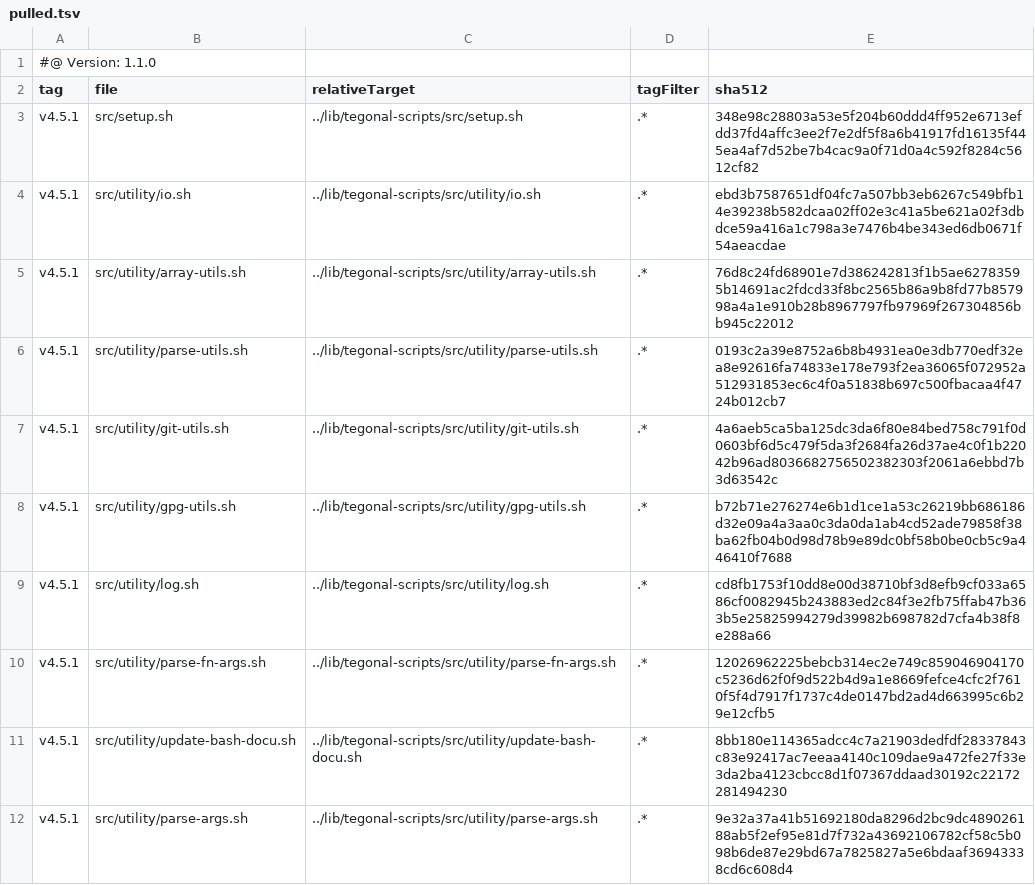
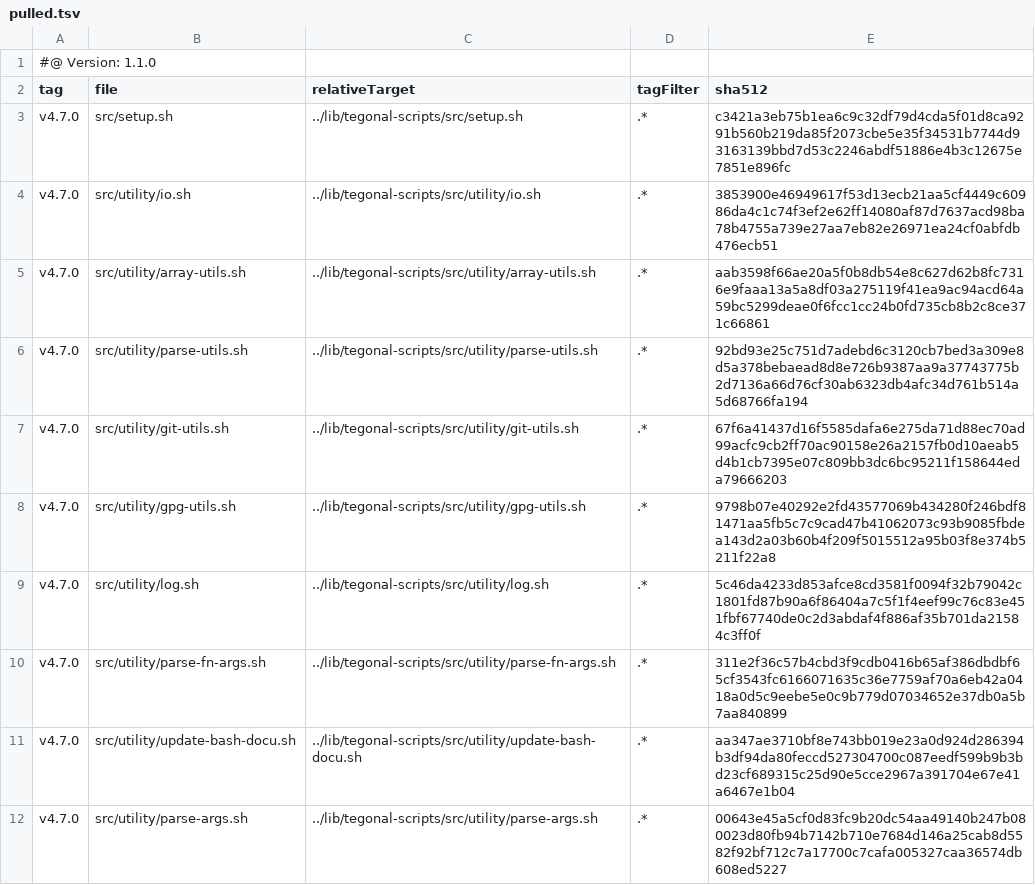
Before and after one commit to tegonal/minimalist, a TSV file: .gt/remotes/tegonal-scripts/pulled.tsv, drawn as a sheet; only a part is shown; the diff covers the shown part only.

Commit message:
update files of remote tegonal-scripts to version v4.7.0 via gt

```diff
--- a/.gt/remotes/tegonal-scripts/pulled.tsv
+++ b/.gt/remotes/tegonal-scripts/pulled.tsv
@@ -2,11 +2,11 @@
 tag	file	relativeTarget	tagFilter	sha512
-v4.5.1	src/setup.sh	../lib/tegonal-scripts/src/setup.sh	.*	348e98c28803a53e5f204b60ddd4ff952e6713efdd37fd4affc3ee2f7e2df5f8a6b41917fd16135f445ea4af7d52be7b4cac9a0f71d0a4c592f8284c5612cf82
-v4.5.1	src/utility/io.sh	../lib/tegonal-scripts/src/utility/io.sh	.*	ebd3b7587651df04fc7a507bb3eb6267c549bfb14e39238b582dcaa02ff02e3c41a5be621a02f3dbdce59a416a1c798a3e7476b4be343ed6db0671f54aeacdae
-v4.5.1	src/utility/array-utils.sh	../lib/tegonal-scripts/src/utility/array-utils.sh	.*	76d8c24fd68901e7d386242813f1b5ae62783595b14691ac2fdcd33f8bc2565b86a9b8fd77b857998a4a1e910b28b8967797fb97969f267304856bb945c22012
-v4.5.1	src/utility/parse-utils.sh	../lib/tegonal-scripts/src/utility/parse-utils.sh	.*	0193c2a39e8752a6b8b4931ea0e3db770edf32ea8e92616fa74833e178e793f2ea36065f072952a512931853ec6c4f0a51838b697c500fbacaa4f4724b012cb7
-v4.5.1	src/utility/git-utils.sh	../lib/tegonal-scripts/src/utility/git-utils.sh	.*	4a6aeb5ca5ba125dc3da6f80e84bed758c791f0d0603bf6d5c479f5da3f2684fa26d37ae4c0f1b22042b96ad8036682756502382303f2061a6ebbd7b3d63542c
-v4.5.1	src/utility/gpg-utils.sh	../lib/tegonal-scripts/src/utility/gpg-utils.sh	.*	b72b71e276274e6b1d1ce1a53c26219bb686186d32e09a4a3aa0c3da0da1ab4cd52ade79858f38ba62fb04b0d98d78b9e89dc0bf58b0be0cb5c9a446410f7688
-v4.5.1	src/utility/log.sh	../lib/tegonal-scripts/src/utility/log.sh	.*	cd8fb1753f10dd8e00d38710bf3d8efb9cf033a6586cf0082945b243883ed2c84f3e2fb75ffab47b363b5e25825994279d39982b698782d7cfa4b38f8e288a66
-v4.5.1	src/utility/parse-fn-args.sh	../lib/tegonal-scripts/src/utility/parse-fn-args.sh	.*	12026962225bebcb314ec2e749c859046904170c5236d62f0f9d522b4d9a1e8669fefce4cfc2f7610f5f4d7917f1737c4de0147bd2ad4d663995c6b29e12cfb5
-v4.5.1	src/utility/update-bash-docu.sh	../lib/tegonal-scripts/src/utility/update-bash-docu.sh	.*	8bb180e114365adcc4c7a21903dedfdf28337843c83e92417ac7eeaa4140c109dae9a472fe27f33e3da2ba4123cbcc8d1f07367ddaad30192c22172281494230
-v4.5.1	src/utility/parse-args.sh	../lib/tegonal-scripts/src/utility/parse-args.sh	.*	9e32a37a41b51692180da8296d2bc9dc489026188ab5f2ef95e81d7f732a43692106782cf58c5b098b6de87e29bd67a7825827a5e6bdaaf36943338cd6c608d4
+v4.7.0	src/setup.sh	../lib/tegonal-scripts/src/setup.sh	.*	c3421a3eb75b1ea6c9c32df79d4cda5f01d8ca9291b560b219da85f2073cbe5e35f34531b7744d93163139bbd7d53c2246abdf51886e4b3c12675e7851e896fc
+v4.7.0	src/utility/io.sh	../lib/tegonal-scripts/src/utility/io.sh	.*	3853900e46949617f53d13ecb21aa5cf4449c60986da4c1c74f3ef2e62ff14080af87d7637acd98ba78b4755a739e27aa7eb82e26971ea24cf0abfdb476ecb51
+v4.7.0	src/utility/array-utils.sh	../lib/tegonal-scripts/src/utility/array-utils.sh	.*	aab3598f66ae20a5f0b8db54e8c627d62b8fc7316e9faaa13a5a8df03a275119f41ea9ac94acd64a59bc5299deae0f6fcc1cc24b0fd735cb8b2c8ce371c66861
+v4.7.0	src/utility/parse-utils.sh	../lib/tegonal-scripts/src/utility/parse-utils.sh	.*	92bd93e25c751d7adebd6c3120cb7bed3a309e8d5a378bebaead8d8e726b9387aa9a37743775b2d7136a66d76cf30ab6323db4afc34d761b514a5d68766fa194
+v4.7.0	src/utility/git-utils.sh	../lib/tegonal-scripts/src/utility/git-utils.sh	.*	67f6a41437d16f5585dafa6e275da71d88ec70ad99acfc9cb2ff70ac90158e26a2157fb0d10aeab5d4b1cb7395e07c809bb3dc6bc95211f158644eda79666203
+v4.7.0	src/utility/gpg-utils.sh	../lib/tegonal-scripts/src/utility/gpg-utils.sh	.*	9798b07e40292e2fd43577069b434280f246bdf81471aa5fb5c7c9cad47b41062073c93b9085fbdea143d2a03b60b4f209f5015512a95b03f8e374b5211f22a8
+v4.7.0	src/utility/log.sh	../lib/tegonal-scripts/src/utility/log.sh	.*	5c46da4233d853afce8cd3581f0094f32b79042c1801fd87b90a6f86404a7c5f1f4eef99c76c83e451fbf67740de0c2d3abdaf4f886af35b701da21584c3ff0f
+v4.7.0	src/utility/parse-fn-args.sh	../lib/tegonal-scripts/src/utility/parse-fn-args.sh	.*	311e2f36c57b4cbd3f9cdb0416b65af386dbdbf65cf3543fc6166071635c36e7759af70a6eb42a0418a0d5c9eebe5e0c9b779d07034652e37db0a5b7aa840899
+v4.7.0	src/utility/update-bash-docu.sh	../lib/tegonal-scripts/src/utility/update-bash-docu.sh	.*	aa347ae3710bf8e743bb019e23a0d924d286394b3df94da80feccd527304700c087eedf599b9b3bd23cf689315c25d90e5cce2967a391704e67e41a6467e1b04
+v4.7.0	src/utility/parse-args.sh	../lib/tegonal-scripts/src/utility/parse-args.sh	.*	00643e45a5cf0d83fc9b20dc54aa49140b247b080023d80fb94b7142b710e7684d146a25cab8d5582f92bf712c7a17700c7cafa005327caa36574db608ed5227
```
Also changed, not shown: 18 edited cells elsewhere in this file, 19 other files.
